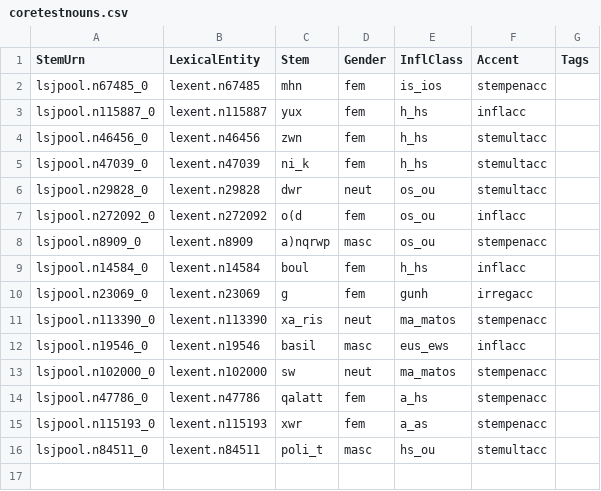
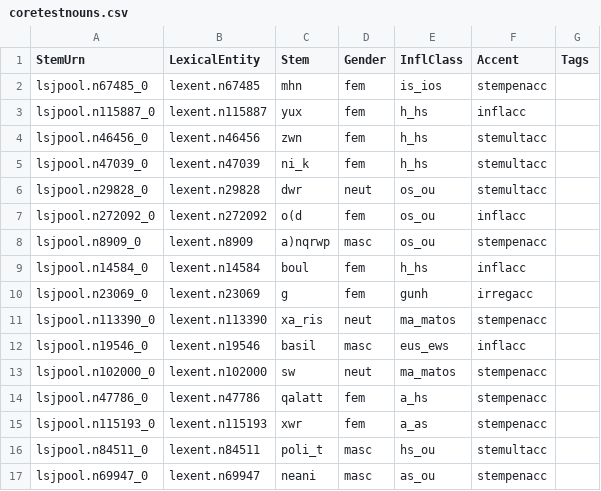
Before and after one commit to neelsmith/greeklang, a CSV file: morphology/sampledata/stems-lexica/nouns/coretestnouns.csv, drawn as a sheet.

```diff
--- a/morphology/sampledata/stems-lexica/nouns/coretestnouns.csv
+++ b/morphology/sampledata/stems-lexica/nouns/coretestnouns.csv
@@ -16 +16,2 @@ lsjpool.n115193_0,lexent.n115193,xwr,fem,a_as,stempenacc,
 lsjpool.n84511_0,lexent.n84511,poli_t,masc,hs_ou,stemultacc,
+lsjpool.n69947_0,lexent.n69947,neani,masc,as_ou,stempenacc,
```
Also changed, not shown: 6 other files.
